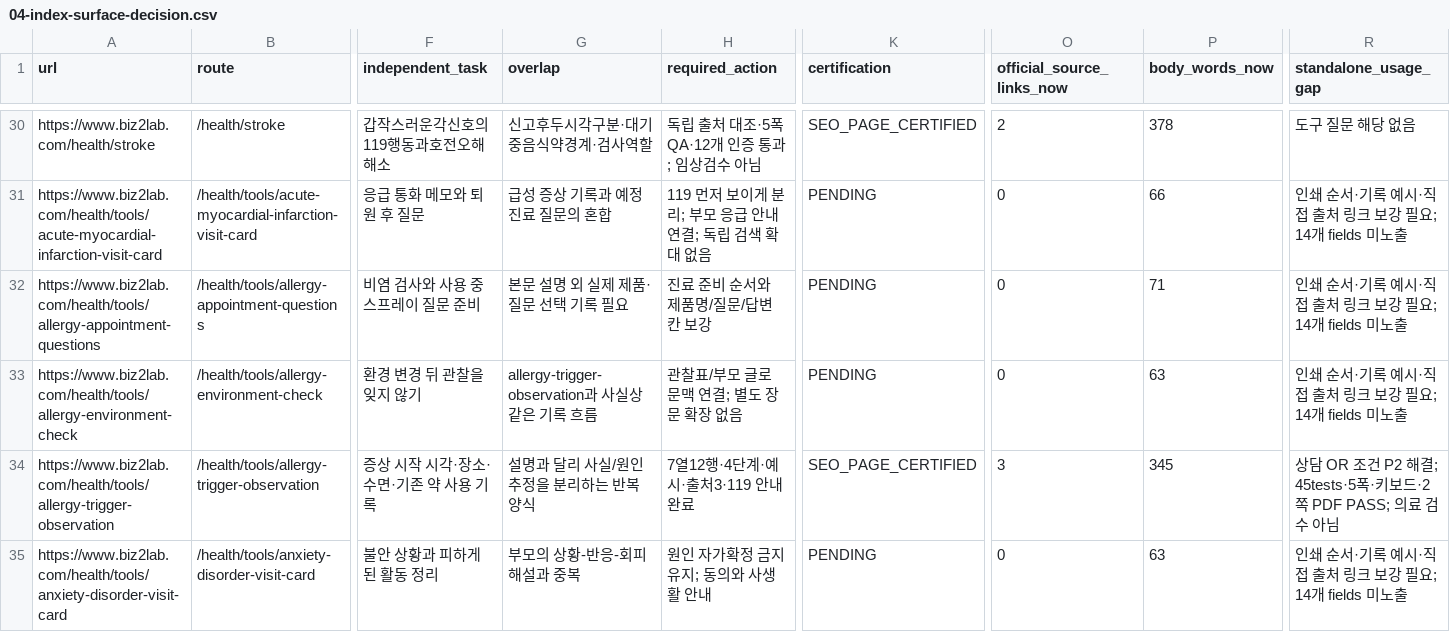
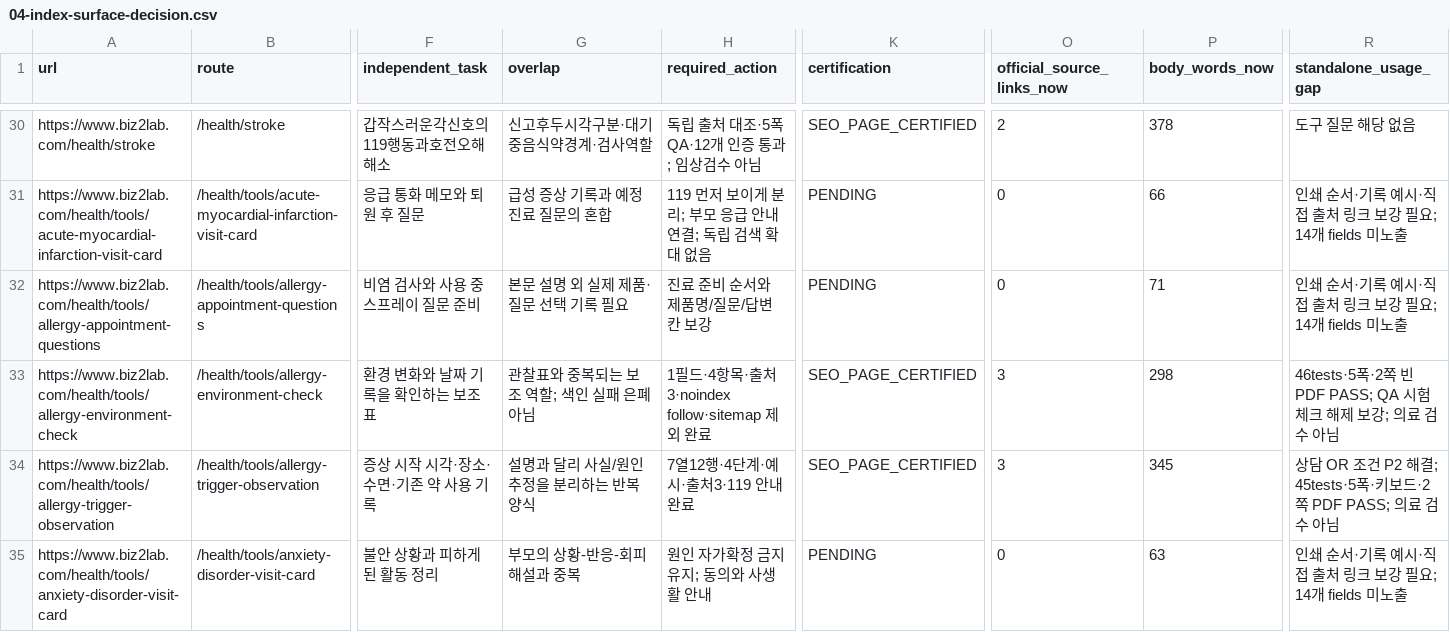
Before and after one commit to mizzang0305-oss/Biz2Lab_Os, a CSV file: docs/health-v3/onurim/seo-v2/04-index-surface-decision.csv, drawn as a sheet; only a part is shown, gaps mark what is left out; the diff names each change by its address in the sheet, - before the commit and + after, or states it on an @@ line.

Commit message:
feat(seo): define rhinitis environment checklist scope
Problem: The checklist duplicated the observation tool without a clear search or usage boundary.

Solution: Keep it noindex follow, add concise use guidance, and reset keyboard QA checks before blank PDF capture.

Impact: Local utility and evidence improved; Production and licensed review unchanged.

Files: Tool data/editorial, QA harness, tests, and individual SEO evidence.

```diff
--- a/docs/health-v3/onurim/seo-v2/04-index-surface-decision.csv
+++ b/docs/health-v3/onurim/seo-v2/04-index-surface-decision.csv
-F33 (independent_task): 환경 변경 뒤 관찰을 잊지 않기
+F33 (independent_task): 환경 변화와 날짜 기록을 확인하는 보조표
-G33 (overlap): allergy-trigger-observation과 사실상 같은 기록 흐름
+G33 (overlap): 관찰표와 중복되는 보조 역할; 색인 실패 은폐 아님
-H33 (required_action): 관찰표/부모 글로 문맥 연결; 별도 장문 확장 없음
+H33 (required_action): 1필드·4항목·출처3·noindex follow·sitemap 제외 완료
-K33 (certification): PENDING
+K33 (certification): SEO_PAGE_CERTIFIED
-O33 (official_source_links_now): 0
+O33 (official_source_links_now): 3
-P33 (body_words_now): 63
+P33 (body_words_now): 298
-R33 (standalone_usage_gap): 인쇄 순서·기록 예시·직접 출처 링크 보강 필요; 14개 fields 미노출
+R33 (standalone_usage_gap): 46tests·5폭·2쪽 빈 PDF PASS; QA 시험 체크 해제 보강; 의료 검수 아님
```
Also changed, not shown: 7 other files.
